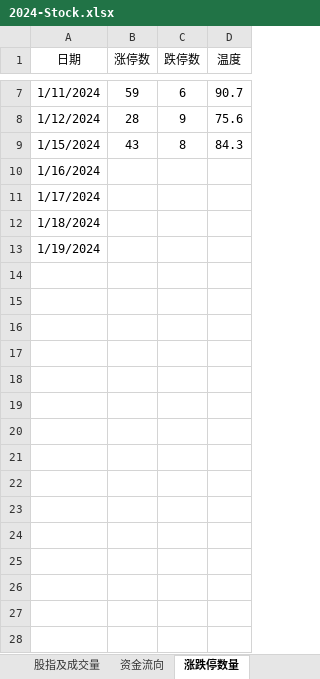
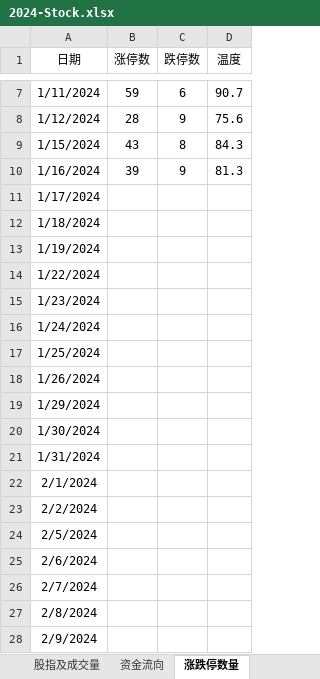
Before and after one commit to Ruffia/Trade, an Excel workbook: 2024-Stock.xlsx, sheet 涨跌停数量, drawn as a sheet; only a part is shown, gaps mark what is left out; values as stored, in another font and other column widths than the file's, no borders; charts and pictures not drawn; the diff names each change by its address in the sheet, - before the commit and + after, or states it on an @@ line.

```diff
--- a/2024-Stock.xlsx (sheet 涨跌停数量)
+++ b/2024-Stock.xlsx (sheet 涨跌停数量)
-B10 (涨停数): (empty)
+B10 (涨停数): 39
-C10 (跌停数): (empty)
+C10 (跌停数): 9
-D10 (温度): (empty)
+D10 (温度): 81.3
+row 14: 1/22/2024
+row 15: 1/23/2024
+row 16: 1/24/2024
+row 17: 1/25/2024
+row 18: 1/26/2024
+row 19: 1/29/2024
+row 20: 1/30/2024
+row 21: 1/31/2024
+row 22: 2/1/2024
+row 23: 2/2/2024
+row 24: 2/5/2024
+row 25: 2/6/2024
+row 26: 2/7/2024
+row 27: 2/8/2024
+row 28: 2/9/2024
```
Also changed, not shown: sheet 上涨下跌数量, sheet 股指及成交量, sheet 资金流向, sheet 账户, sheet 期货, charts or pictures.
